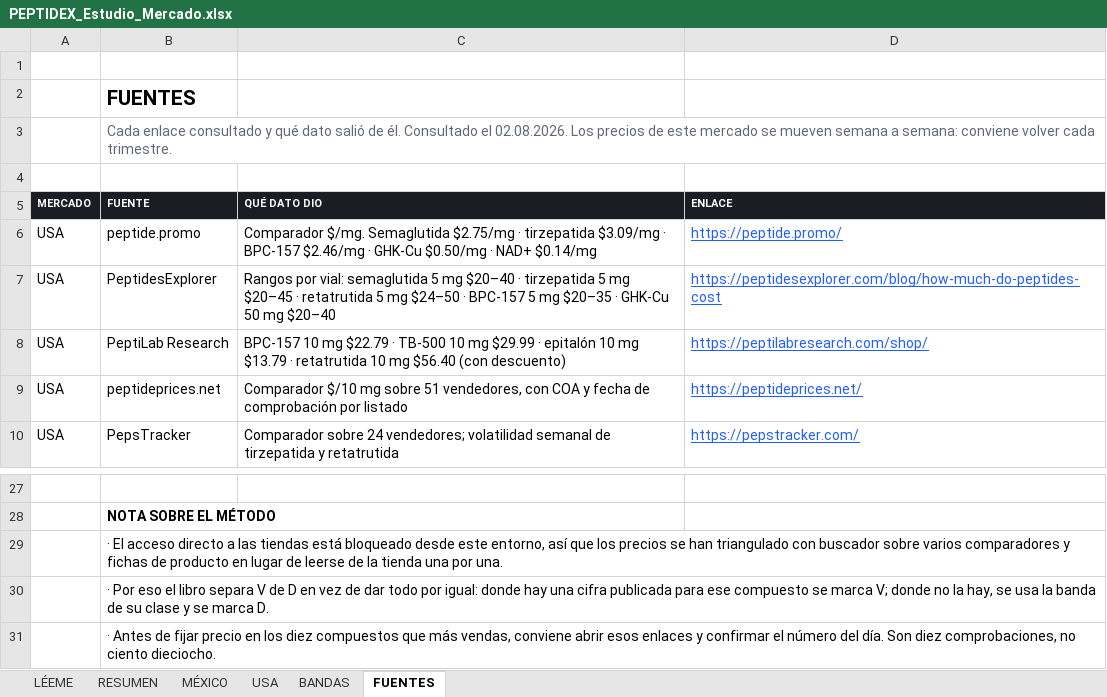
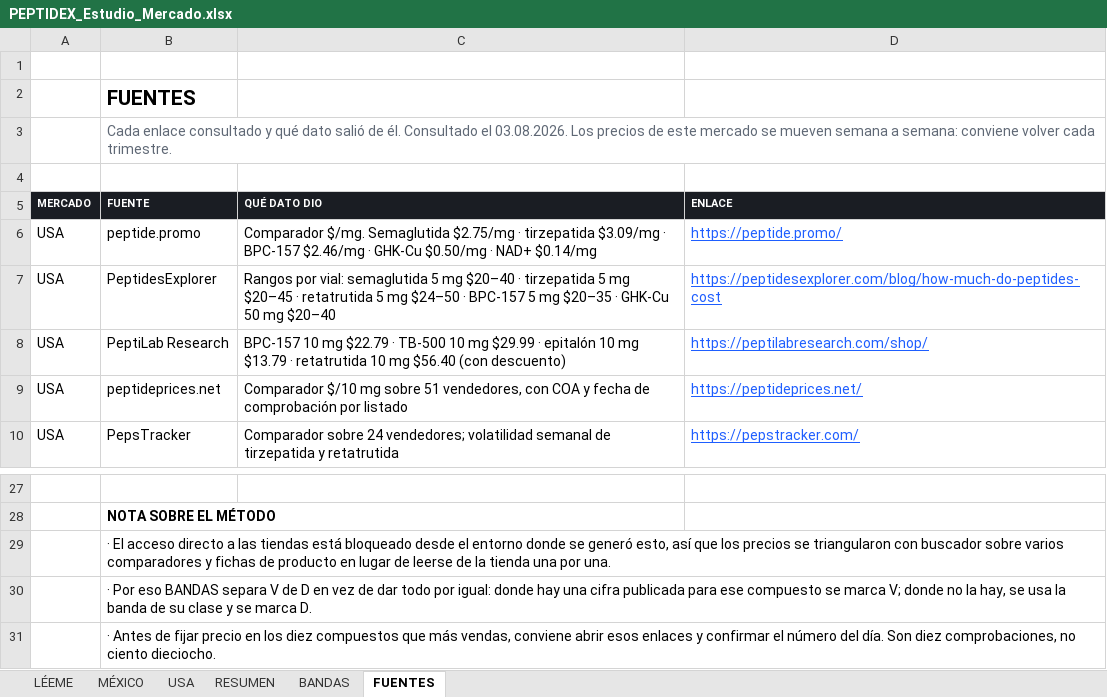
Before and after one commit to jihannieto30-oss/Cheems, an Excel workbook: docs/PEPTIDEX_Estudio_Mercado.xlsx, sheet FUENTES, drawn as a sheet; only a part is shown, gaps mark what is left out; values as stored, in another font and other column widths than the file's, no borders; the diff names each change by its address in the sheet, - before the commit and + after, or states it on an @@ line.

```diff
--- a/docs/PEPTIDEX_Estudio_Mercado.xlsx (sheet FUENTES)
+++ b/docs/PEPTIDEX_Estudio_Mercado.xlsx (sheet FUENTES)
@@ sheet tab order changed: LÉEME | MÉXICO | USA | RESUMEN | BANDAS | FUENTES @@
-B3 (FUENTE): …Consultado el 02.08.2026. Los precios…
+B3 (FUENTE): …Consultado el 03.08.2026. Los precios…
-B29 (FUENTE): …bloqueado desde este entorno, así que los precios se han triangulado con buscador…
+B29 (FUENTE): …bloqueado desde el entorno donde se generó esto, así que los precios se triangularon con buscador…
-B30 (FUENTE): …Por eso el libro separa V…
+B30 (FUENTE): …Por eso BANDAS separa V…
```
Also changed, not shown: sheet RESUMEN, sheet MÉXICO, sheet USA, sheet LÉEME, 1 other file.
